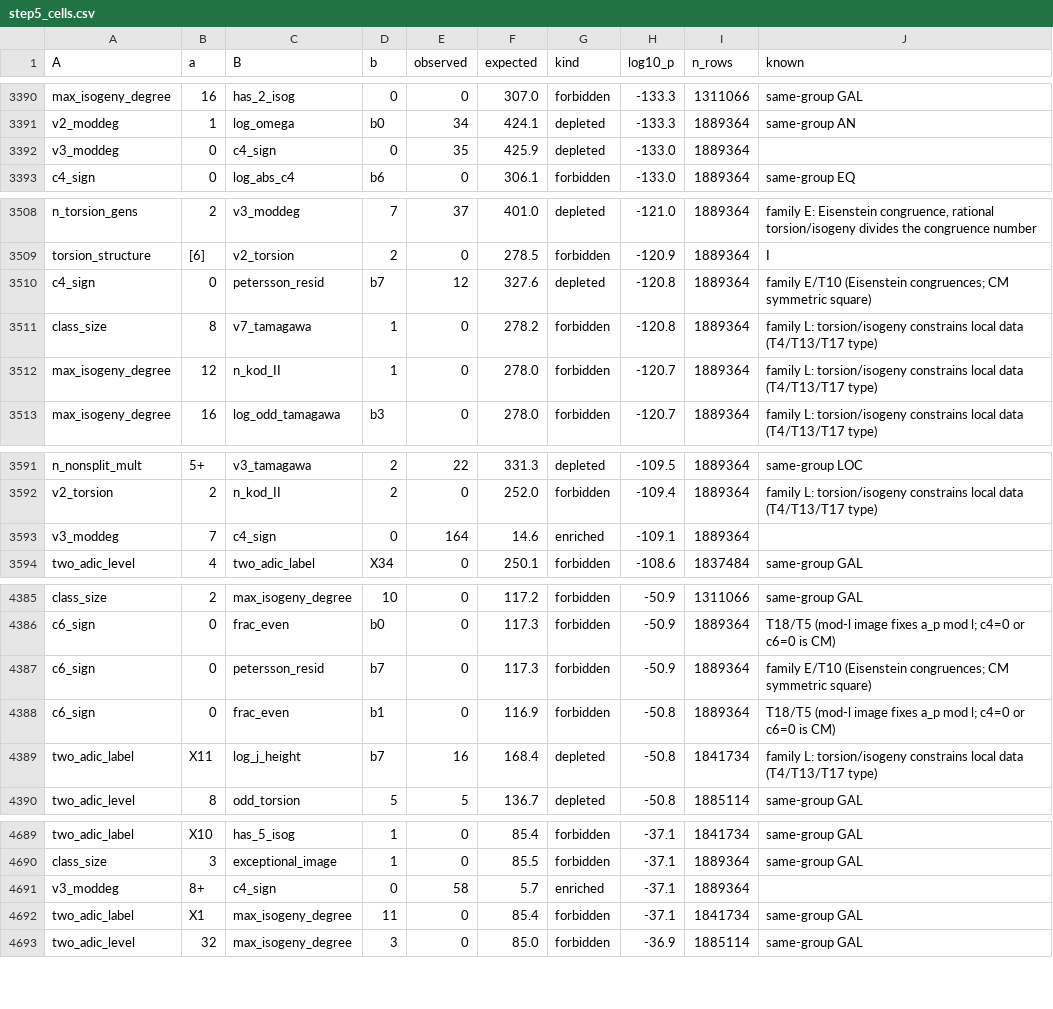
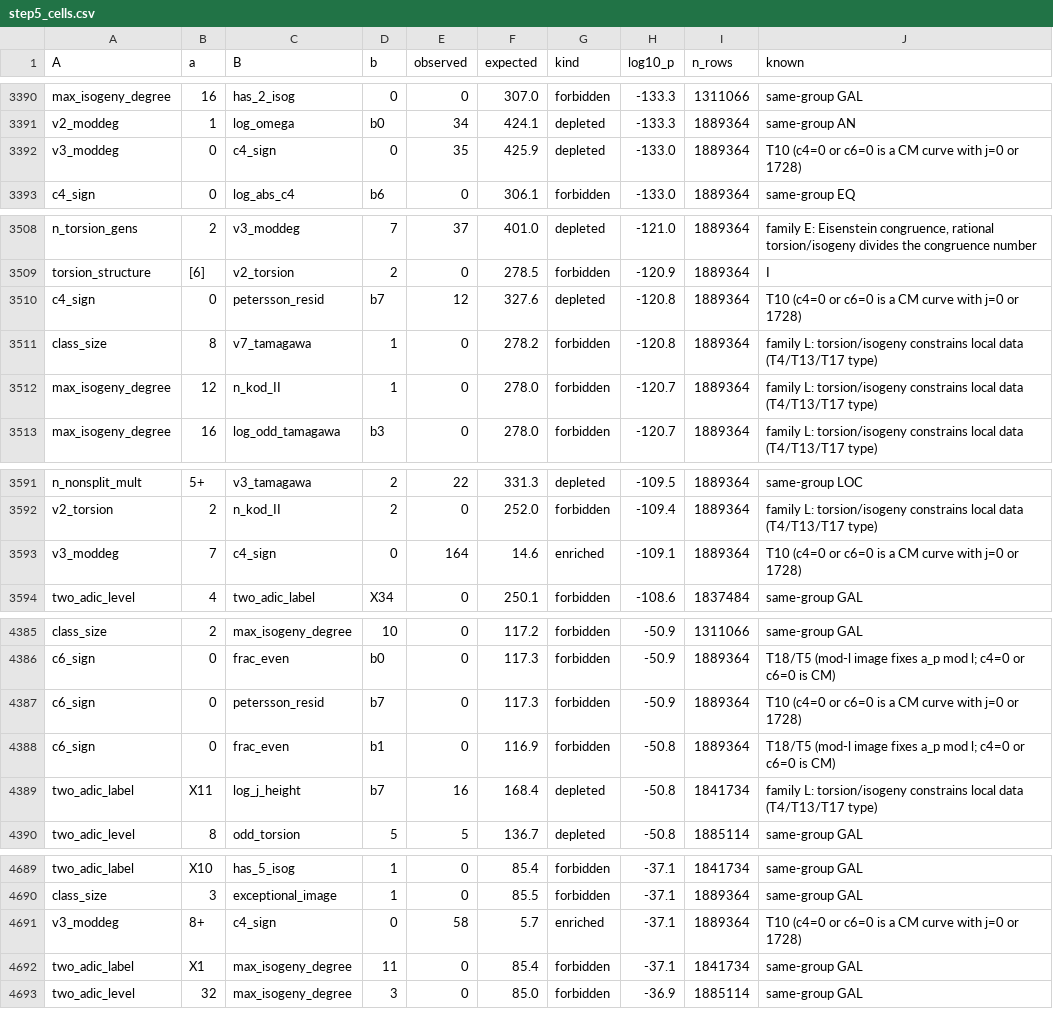
Before and after one commit to dsr001001/mcptrial, a CSV file: ecmine/results/step5_cells.csv, drawn as a sheet; only a part is shown, gaps mark what is left out; the diff covers the shown part only.

```diff
--- a/ecmine/results/step5_cells.csv
+++ b/ecmine/results/step5_cells.csv
@@ -3391,3 +3391,3 @@ max_isogeny_degree,16,has_2_isog,0,0,307.0,forbidden,-133.3,1311066,same-group G
 v2_moddeg,1,log_omega,b0,34,424.1,depleted,-133.3,1889364,same-group AN
-v3_moddeg,0,c4_sign,0,35,425.9,depleted,-133.0,1889364,
+v3_moddeg,0,c4_sign,0,35,425.9,depleted,-133.0,1889364,T10 (c4=0 or c6=0 is a CM curve with j=0 or 1728)
 c4_sign,0,log_abs_c4,b6,0,306.1,forbidden,-133.0,1889364,same-group EQ
@@ -3509,3 +3509,3 @@ n_torsion_gens,2,v3_moddeg,7,37,401.0,depleted,-121.0,1889364,"family E: Eisenst
 torsion_structure,[6],v2_torsion,2,0,278.5,forbidden,-120.9,1889364,I
-c4_sign,0,petersson_resid,b7,12,327.6,depleted,-120.8,1889364,family E/T10 (Eisenstein congruences; CM symmetric square)
+c4_sign,0,petersson_resid,b7,12,327.6,depleted,-120.8,1889364,T10 (c4=0 or c6=0 is a CM curve with j=0 or 1728)
 class_size,8,v7_tamagawa,1,0,278.2,forbidden,-120.8,1889364,family L: torsion/isogeny constrains local data (T4/T13/T17 type)
@@ -3592,3 +3592,3 @@ n_nonsplit_mult,5+,v3_tamagawa,2,22,331.3,depleted,-109.5,1889364,same-group LOC
 v2_torsion,2,n_kod_II,2,0,252.0,forbidden,-109.4,1889364,family L: torsion/isogeny constrains local data (T4/T13/T17 type)
-v3_moddeg,7,c4_sign,0,164,14.6,enriched,-109.1,1889364,
+v3_moddeg,7,c4_sign,0,164,14.6,enriched,-109.1,1889364,T10 (c4=0 or c6=0 is a CM curve with j=0 or 1728)
 two_adic_level,4,two_adic_label,X34,0,250.1,forbidden,-108.6,1837484,same-group GAL
@@ -4386,3 +4386,3 @@ class_size,2,max_isogeny_degree,10,0,117.2,forbidden,-50.9,1311066,same-group GA
 c6_sign,0,frac_even,b0,0,117.3,forbidden,-50.9,1889364,T18/T5 (mod-l image fixes a_p mod l; c4=0 or c6=0 is CM)
-c6_sign,0,petersson_resid,b7,0,117.3,forbidden,-50.9,1889364,family E/T10 (Eisenstein congruences; CM symmetric square)
+c6_sign,0,petersson_resid,b7,0,117.3,forbidden,-50.9,1889364,T10 (c4=0 or c6=0 is a CM curve with j=0 or 1728)
 c6_sign,0,frac_even,b1,0,116.9,forbidden,-50.8,1889364,T18/T5 (mod-l image fixes a_p mod l; c4=0 or c6=0 is CM)
@@ -4690,3 +4690,3 @@ two_adic_label,X10,has_5_isog,1,0,85.4,forbidden,-37.1,1841734,same-group GAL
 class_size,3,exceptional_image,1,0,85.5,forbidden,-37.1,1889364,same-group GAL
-v3_moddeg,8+,c4_sign,0,58,5.7,enriched,-37.1,1889364,
+v3_moddeg,8+,c4_sign,0,58,5.7,enriched,-37.1,1889364,T10 (c4=0 or c6=0 is a CM curve with j=0 or 1728)
 two_adic_label,X1,max_isogeny_degree,11,0,85.4,forbidden,-37.1,1841734,same-group GAL
```
Also changed, not shown: 3 edited cells elsewhere in this file, ecmine/results/step5_cells_pairs.csv, 7 other files.
